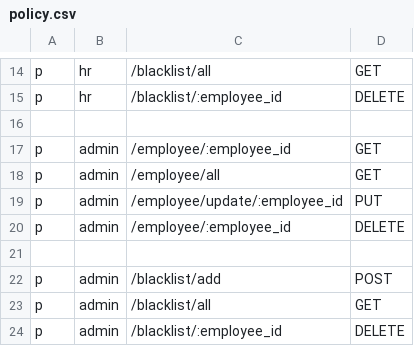
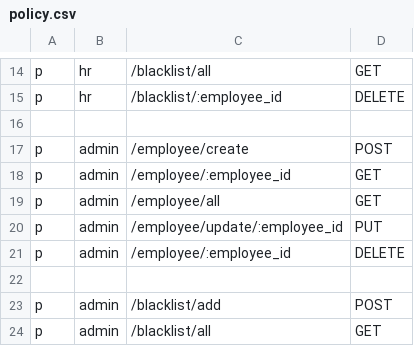
Before and after one commit to mirjalilova/api-gateway_blacklist, a CSV file: api/casbin/policy.csv, drawn as a sheet; only a part is shown, gaps mark what is left out; the shorter side is filled out with more unchanged rows.

Commit message:
done

```diff
--- a/api/casbin/policy.csv
+++ b/api/casbin/policy.csv
@@ -16,2 +16,3 @@ p, hr, /blacklist/:employee_id,          DELETE
 
+p, admin, /employee/create,              POST
 p, admin, /employee/:employee_id,        GET
```
